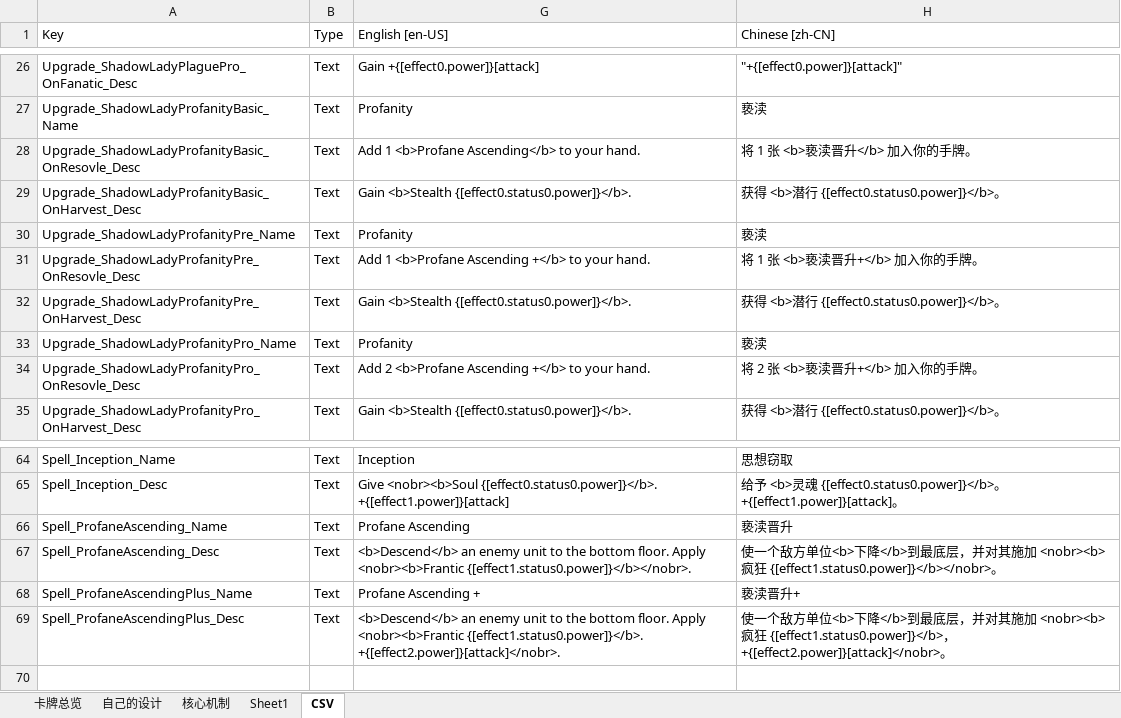
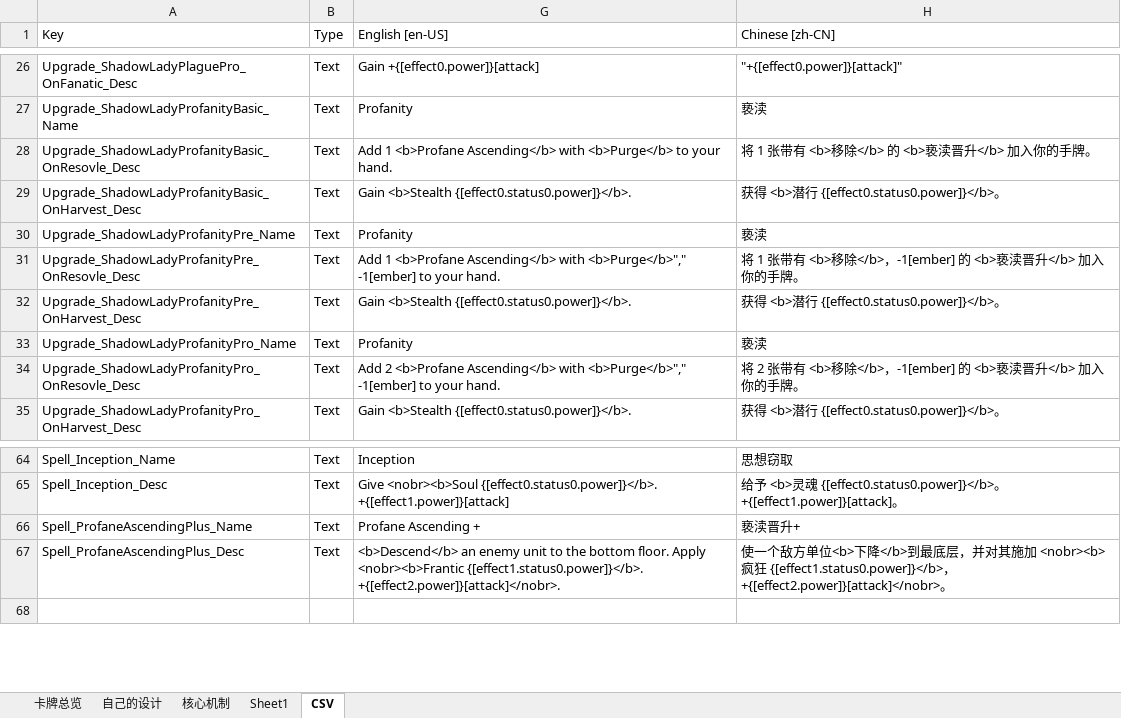
Before and after one commit to CodePointer/CubusClan, an Excel workbook: DesignDoc.xlsx, sheet CSV, drawn as a sheet; only a part is shown, gaps mark what is left out; values as stored, in another font and other column widths than the file's, no borders; the diff covers the shown part only; the diff names each change by its address in the sheet, - before the commit and + after, or states it on an @@ line.

```diff
--- a/DesignDoc.xlsx (sheet CSV)
+++ b/DesignDoc.xlsx (sheet CSV)
-G28 (English [en-US]): …<b>Profane Ascending</b> to your…
+G28 (English [en-US]): …<b>Profane Ascending</b> with <b>Purge</b> to your…
-H28 (Chinese [zh-CN]): 将 1 张 <b>亵渎晋升</b> 加入你的手牌。
+H28 (Chinese [zh-CN]): 将 1 张带有 <b>移除</b> 的 <b>亵渎晋升</b> 加入你的手牌。
-G31 (English [en-US]): …1 <b>Profane Ascending +</b> to your…
+G31 (English [en-US]): …1 <b>Profane Ascending</b> with <b>Purge</b>"," -1[ember] to your…
-H31 (Chinese [zh-CN]): 将 1 张 <b>亵渎晋升+</b> 加入你的手牌。
+H31 (Chinese [zh-CN]): 将 1 张带有 <b>移除</b>，-1[ember] 的 <b>亵渎晋升</b> 加入你的手牌。
-G34 (English [en-US]): …2 <b>Profane Ascending +</b> to your…
+G34 (English [en-US]): …2 <b>Profane Ascending</b> with <b>Purge</b>"," -1[ember] to your…
-H34 (Chinese [zh-CN]): 将 2 张 <b>亵渎晋升+</b> 加入你的手牌。
+H34 (Chinese [zh-CN]): 将 2 张带有 <b>移除</b>，-1[ember] 的 <b>亵渎晋升</b> 加入你的手牌。
@@ row 66 moved to row 78: Spell_ProfaneAscending_Name @@
@@ row 67 moved to row 79: Spell_ProfaneAscending_Desc @@
```
Also changed, not shown: 1 added row, 3 removed rows and 34 edited cells elsewhere in this sheet, sheet 自己的设计, 47 other files.
